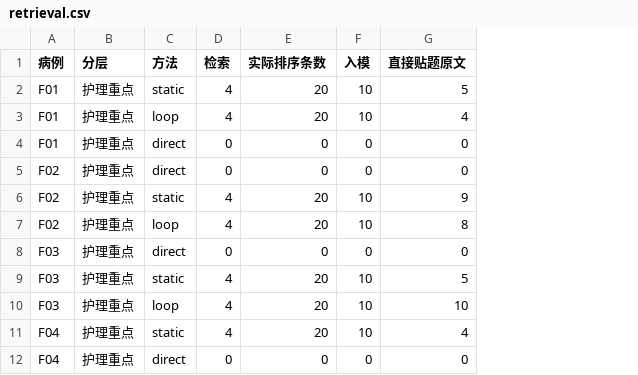
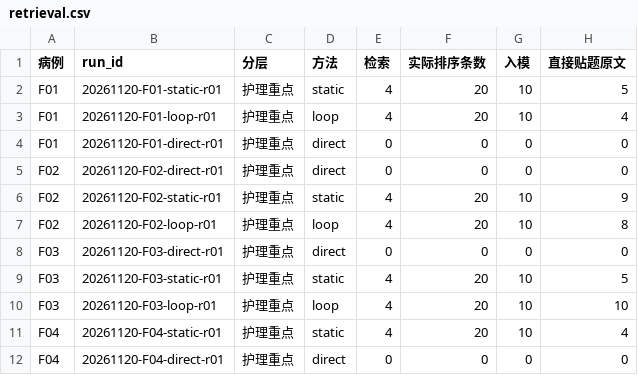
Before and after one commit to C704master/CriticalCareKnowledgeBase, a CSV file: reports/compressed-20261120/retrieval.csv, drawn as a sheet; only a part is shown; the diff names each change by its address in the sheet, - before the commit and + after, or states it on an @@ line.

```diff
--- a/reports/compressed-20261120/retrieval.csv
+++ b/reports/compressed-20261120/retrieval.csv
+column B (run_id), rows 2-12: 20261120-F01-static-r01 | 20261120-F01-loop-r01 | 20261120-F01-direct-r01 | 20261120-F02-direct-r01 | 20261120-F02-static-r01 | 20261120-F02-loop-r01 | 20261120-F03-direct-r01 | 20261120-F03-static-r01 | 20261120-F03-loop-r01 | 20261120-F04-static-r01 | 20261120-F04-direct-r01
```
Also changed, not shown: reports/compressed-20261120/paired.csv, 1 other file.
